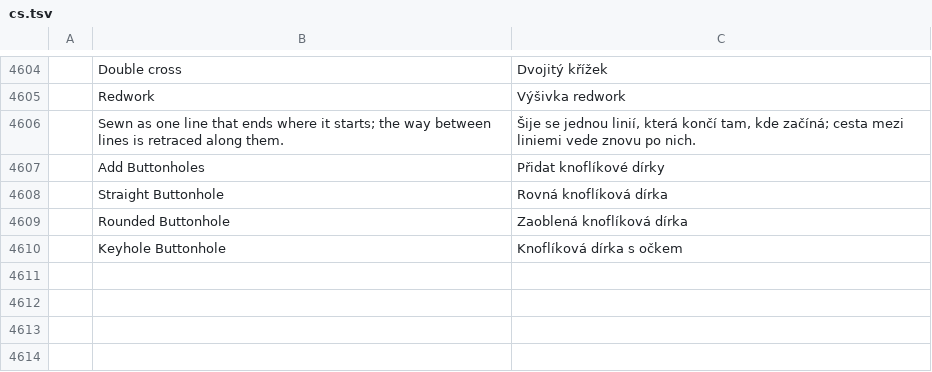
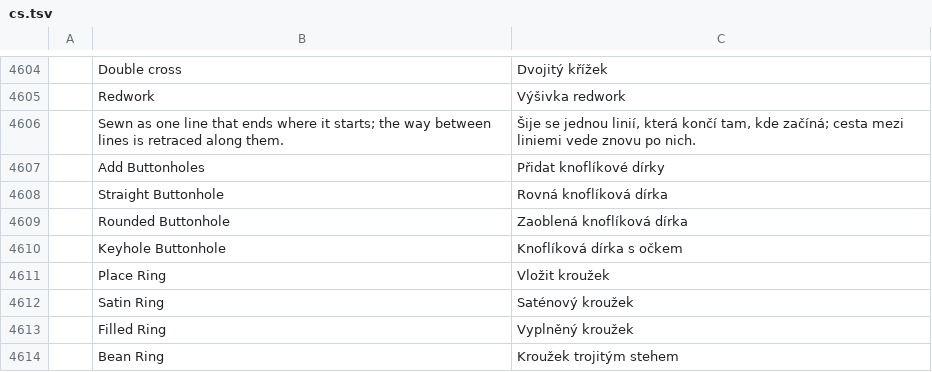
Before and after one commit to SiteSentrix/StitchFoundry, a TSV file: crates/ui-egui/src/i18n/cs.tsv, drawn as a sheet; only a part is shown, gaps mark what is left out; the diff names each change by its address in the sheet, - before the commit and + after, or states it on an @@ line.

```diff
--- a/crates/ui-egui/src/i18n/cs.tsv
+++ b/crates/ui-egui/src/i18n/cs.tsv
+row 4611:  | Place Ring | Vložit kroužek
+row 4612:  | Satin Ring | Saténový kroužek
+row 4613:  | Filled Ring | Vyplněný kroužek
+row 4614:  | Bean Ring | Kroužek trojitým stehem
```
Also changed, not shown: crates/ui-egui/src/i18n/es.tsv, crates/ui-egui/src/i18n/it.tsv, 16 other files.
